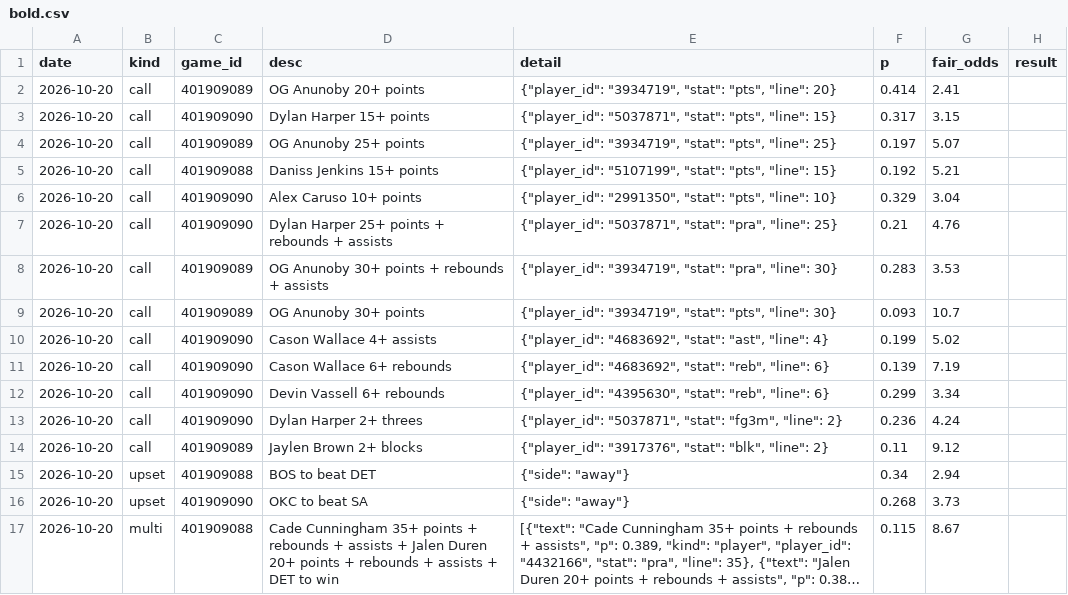
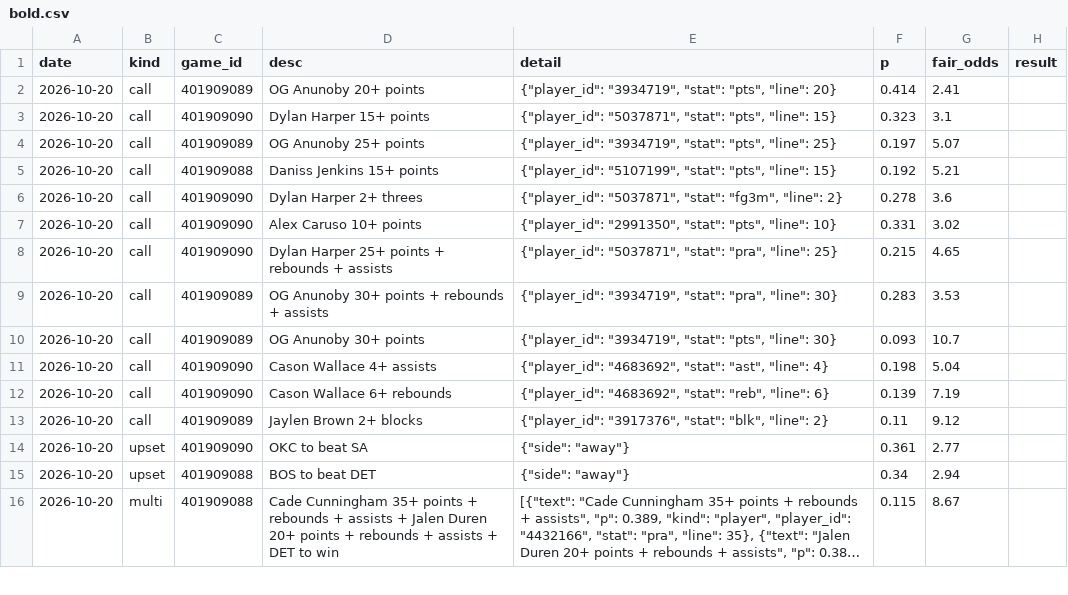
Before and after one commit to Juniorcarl/nba-predictor, a CSV file: data/logs/bold.csv, drawn as a sheet; only a part is shown; long unchanged cells end in …; removed rows and columns are numbered as before the commit, all else as after; the diff covers the shown part only; the diff names each change by its address in the sheet, - before the commit and + after, or states it on an @@ line.

```diff
--- a/data/logs/bold.csv
+++ b/data/logs/bold.csv
-F3 (p): 0.317
+F3 (p): 0.323
-G3 (fair_odds): 3.15
+G3 (fair_odds): 3.1
+row 6: 2026-10-20 | call | 401909090 | Dylan Harper 2+ threes | {"player_id": "5037871", "stat": "fg3m", "line": 2} | 0.278 | 3.6
-F7 (p): 0.329
+F7 (p): 0.331
-G7 (fair_odds): 3.04
+G7 (fair_odds): 3.02
-F8 (p): 0.21
+F8 (p): 0.215
-G8 (fair_odds): 4.76
+G8 (fair_odds): 4.65
-F11 (p): 0.199
+F11 (p): 0.198
-G11 (fair_odds): 5.02
+G11 (fair_odds): 5.04
-row 12: 2026-10-20 | call | 401909090 | Devin Vassell 6+ rebounds | {"player_id": "4395630", "stat": "reb", "line": 6} | 0.299 | 3.34
-row 13: 2026-10-20 | call | 401909090 | Dylan Harper 2+ threes | {"player_id": "5037871", "stat": "fg3m", "line": 2} | 0.236 | 4.24
+row 14: 2026-10-20 | upset | 401909090 | OKC to beat SA | {"side": "away"} | 0.361 | 2.77
-row 16: 2026-10-20 | upset | 401909090 | OKC to beat SA | {"side": "away"} | 0.268 | 3.73
```
Also changed, not shown: 6 added rows and 6 removed rows elsewhere in this file, data/logs/game_projections.csv, data/logs/projections.csv, 9 other files.
